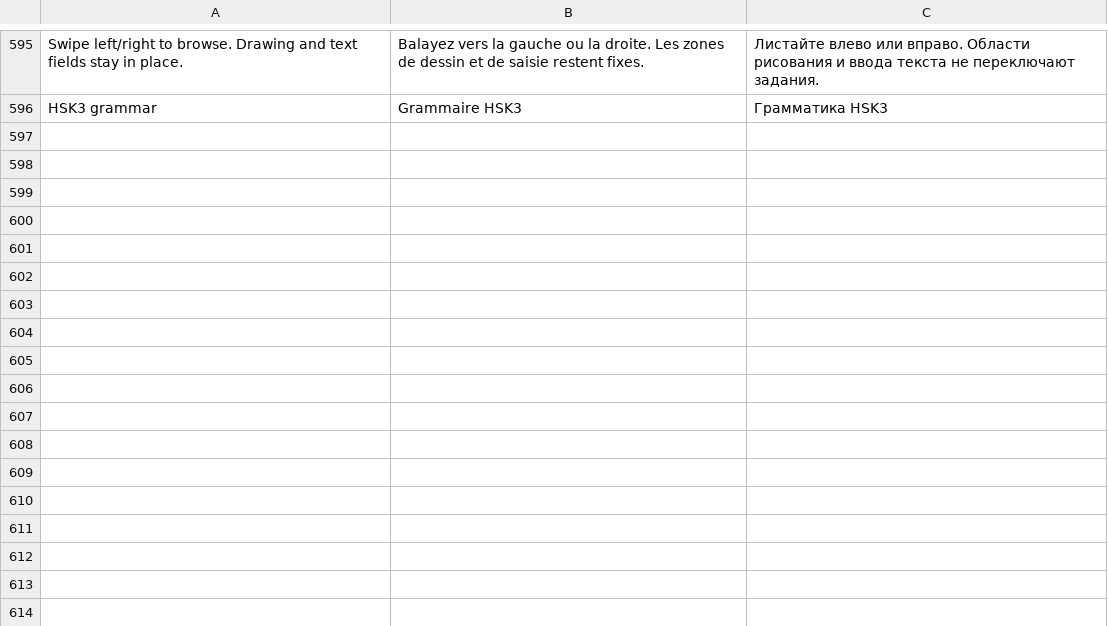
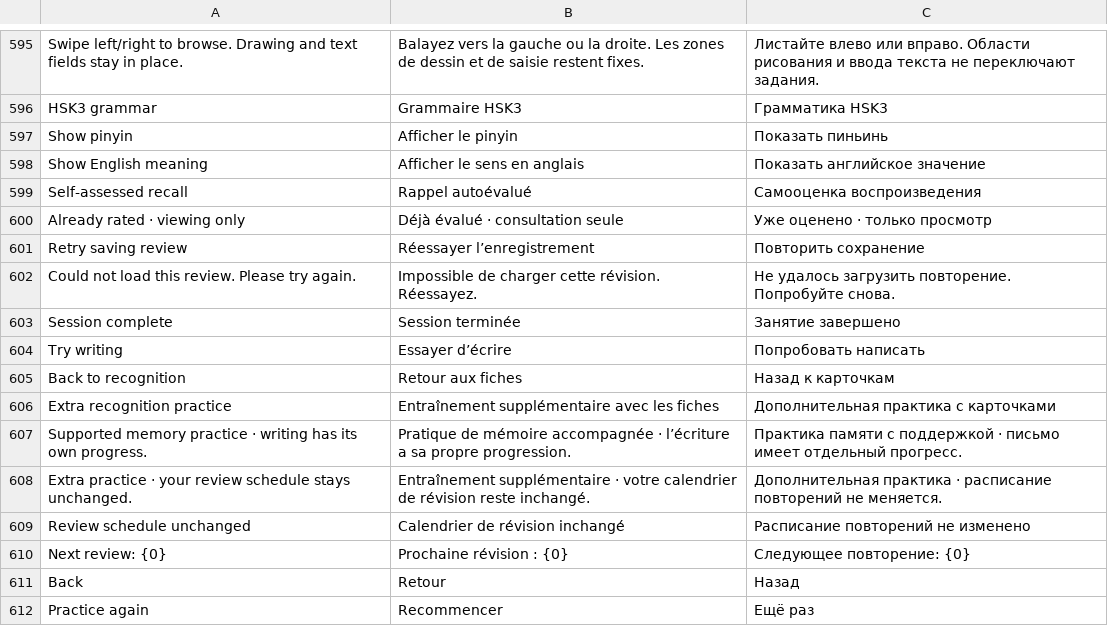
Before and after one commit to gizmuf/chinese-learning-os, a TSV file: data/ui-translations.tsv, drawn as a sheet; only a part is shown, gaps mark what is left out.

Commit message:
feat: streamline recognition reviews and reuse full writing studio

```diff
--- a/data/ui-translations.tsv
+++ b/data/ui-translations.tsv
@@ -596 +596,17 @@ Swipe left/right to browse. Drawing and text fields stay in place.	Balayez vers
 HSK3 grammar	Grammaire HSK3	Грамматика HSK3
+Show pinyin	Afficher le pinyin	Показать пиньинь
+Show English meaning	Afficher le sens en anglais	Показать английское значение
+Self-assessed recall	Rappel autoévalué	Самооценка воспроизведения
+Already rated · viewing only	Déjà évalué · consultation seule	Уже оценено · только просмотр
+Retry saving review	Réessayer l’enregistrement	Повторить сохранение
+Could not load this review. Please try again.	Impossible de charger cette révision. Réessayez.	Не удалось загрузить повторение. Попробуйте снова.
+Session complete	Session terminée	Занятие завершено
+Try writing	Essayer d’écrire	Попробовать написать
+Back to recognition	Retour aux fiches	Назад к карточкам
+Extra recognition practice	Entraînement supplémentaire avec les fiches	Дополнительная практика с карточками
+Supported memory practice · writing has its own progress.	Pratique de mémoire accompagnée · l’écriture a sa propre progression.	Практика памяти с поддержкой · письмо имеет отдельный прогресс.
+Extra practice · your review schedule stays unchanged.	Entraînement supplémentaire · votre calendrier de révision reste inchangé.	Дополнительная практика · расписание повторений не меняется.
+Review schedule unchanged	Calendrier de révision inchangé	Расписание повторений не изменено
+Next review: {0}	Prochaine révision : {0}	Следующее повторение: {0}
+Back	Retour	Назад
+Practice again	Recommencer	Ещё раз
```
Also changed, not shown: 21 other files.
